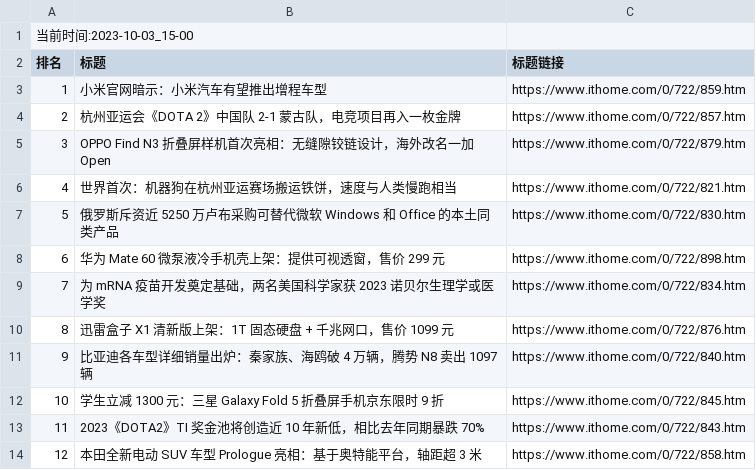
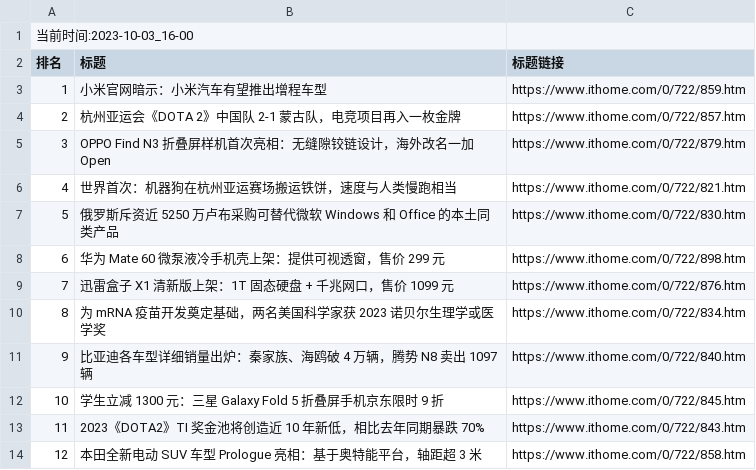
Before and after one commit to zhaowei1869/python_spider, a CSV file: 微博热搜/data/it_home_day_band_data.csv, drawn as a sheet.

```diff
--- a/微博热搜/data/it_home_day_band_data.csv
+++ b/微博热搜/data/it_home_day_band_data.csv
@@ -1,2 +1,2 @@
-当前时间:2023-10-03_15-00
+当前时间:2023-10-03_16-00
 排名,标题,标题链接
@@ -8,4 +8,4 @@
 6,华为 Mate 60 微泵液冷手机壳上架：提供可视透窗，售价 299 元,https://www.ithome.com/0/722/898.htm
-7,为 mRNA 疫苗开发奠定基础，两名美国科学家获 2023 诺贝尔生理学或医学奖,https://www.ithome.com/0/722/834.htm
-8,迅雷盒子 X1 清新版上架：1T 固态硬盘 + 千兆网口，售价 1099 元,https://www.ithome.com/0/722/876.htm
+7,迅雷盒子 X1 清新版上架：1T 固态硬盘 + 千兆网口，售价 1099 元,https://www.ithome.com/0/722/876.htm
+8,为 mRNA 疫苗开发奠定基础，两名美国科学家获 2023 诺贝尔生理学或医学奖,https://www.ithome.com/0/722/834.htm
 9,比亚迪各车型详细销量出炉：秦家族、海鸥破 4 万辆，腾势 N8 卖出 1097 辆,https://www.ithome.com/0/722/840.htm
```
Also changed, not shown: 3 other files.
